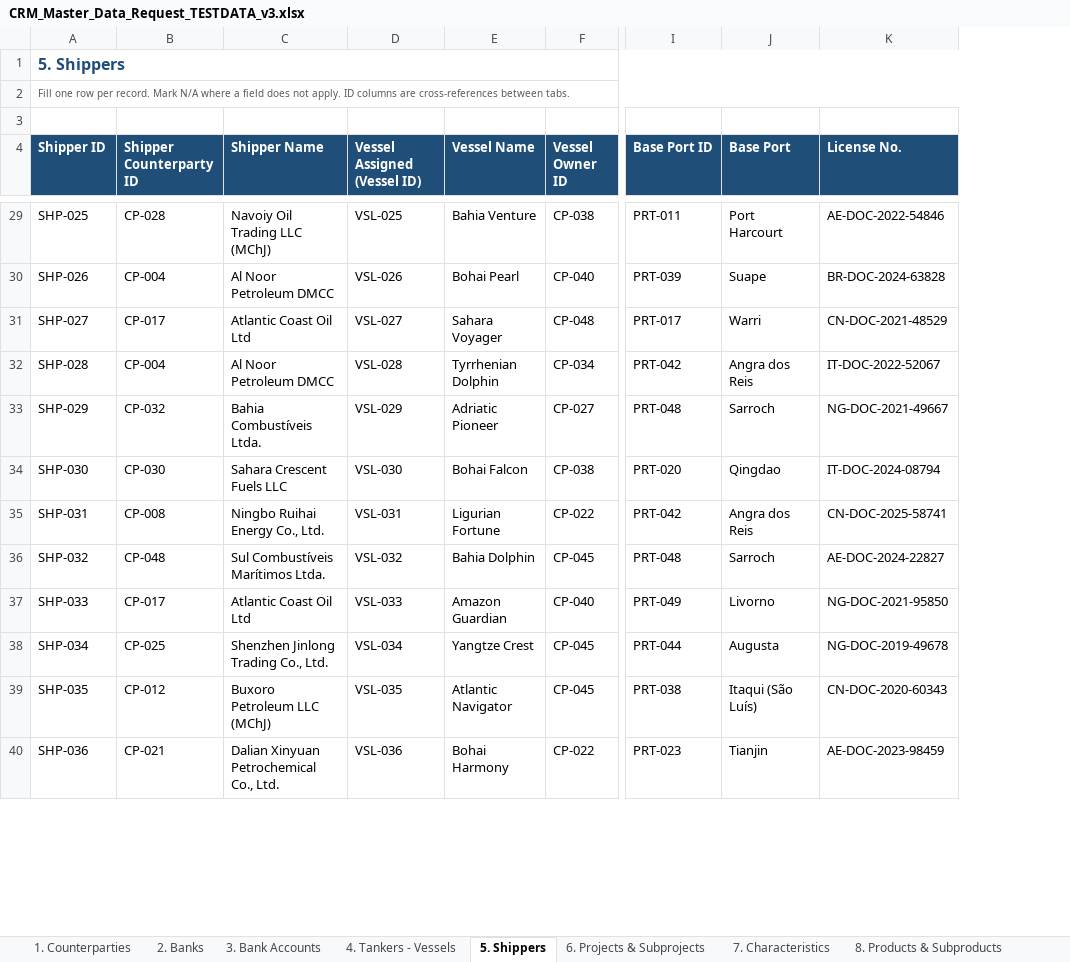
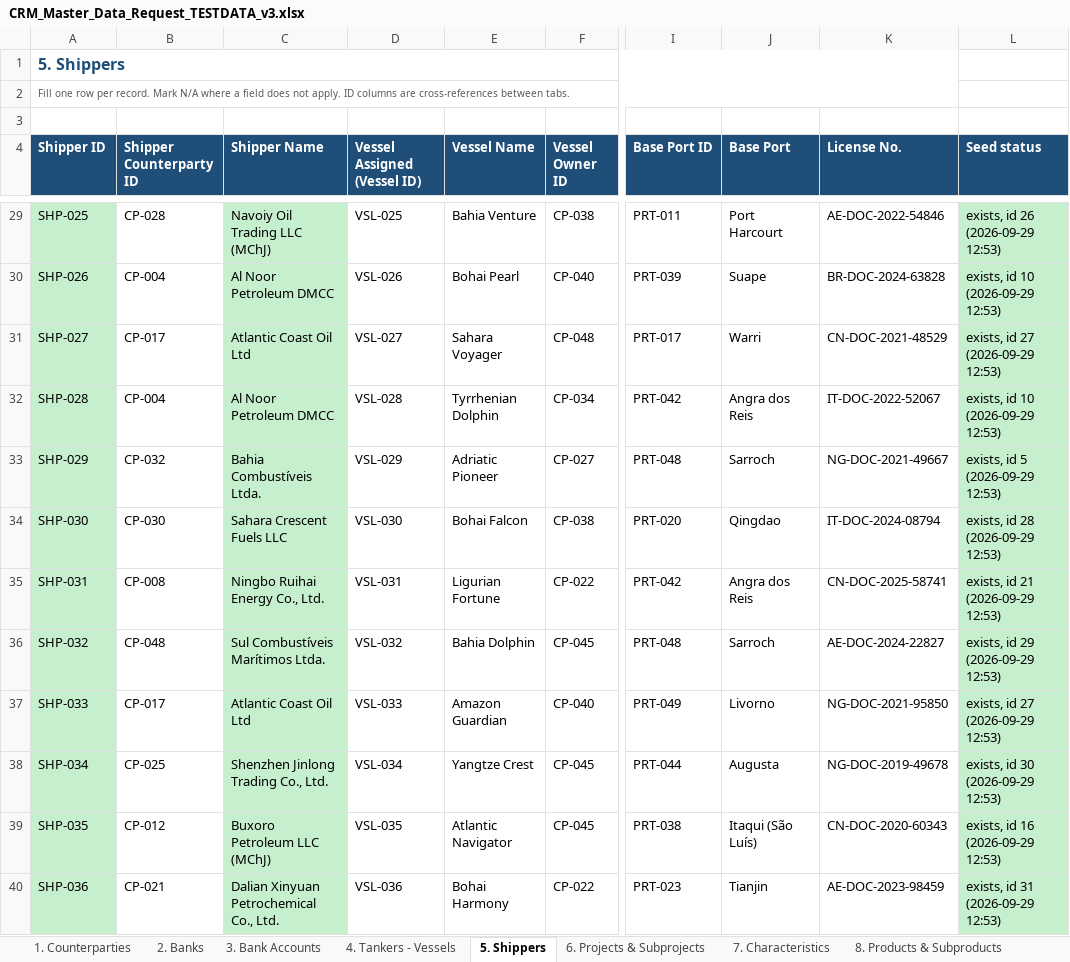
Before and after one commit to AleksMack/ATT, an Excel workbook: docs/CRM_Master_Data_Request_TESTDATA_v3.xlsx, sheet 5. Shippers, drawn as a sheet; only a part is shown, gaps mark what is left out; values as stored, in another font and other column widths than the file's, no borders; the diff covers the shown part only; the diff names each change by its address in the sheet, - before the commit and + after, or states it on an @@ line.

```diff
--- a/docs/CRM_Master_Data_Request_TESTDATA_v3.xlsx (sheet 5. Shippers)
+++ b/docs/CRM_Master_Data_Request_TESTDATA_v3.xlsx (sheet 5. Shippers)
+column L (Seed status), rows 29-40: exists, id 26 (2026-09-29 12:53) | exists, id 10 (2026-09-29 12:53) | exists, id 27 (2026-09-29 12:53) | exists, id 10 (2026-09-29 12:53) | exists, id 5 (2026-09-29 12:53) | exists, id 28 (2026-09-29 12:53) | exists, id 21 (2026-09-29 12:53) | exists, id 29 (2026-09-29 12:53) | exists, id 27 (2026-09-29 12:53) | exists, id 30 (2026-09-29 12:53) | exists, id 16 (2026-09-29 12:53) | exists, id 31 (2026-09-29 12:53)
-A29:A40 fill: none
+A29:A40 fill: #C6EFCE
-C29:C40 fill: none
+C29:C40 fill: #C6EFCE
```
Also changed, not shown: cell formats elsewhere in this sheet, sheet 6. Projects & Subprojects, sheet 1. Counterparties, sheet 2. Banks, 19 other files.
